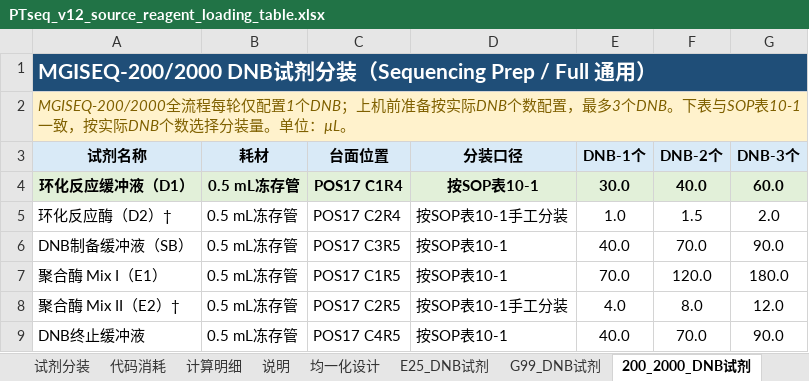
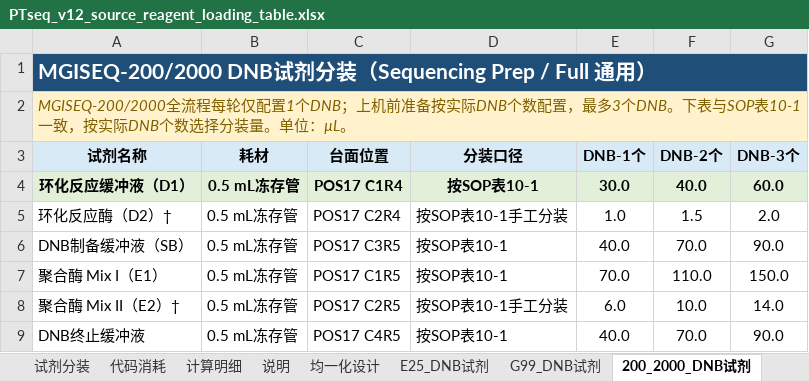
Before and after one commit to yoshnii/GenSIRO48_PTseq, an Excel workbook: 产品信息/PTseq_v12_source_reagent_loading_table.xlsx, sheet 200_2000_DNB试剂, drawn as a sheet; values as stored, in another font and other column widths than the file's, no borders; the diff names each change by its address in the sheet, - before the commit and + after, or states it on an @@ line.

```diff
--- a/产品信息/PTseq_v12_source_reagent_loading_table.xlsx (sheet 200_2000_DNB试剂)
+++ b/产品信息/PTseq_v12_source_reagent_loading_table.xlsx (sheet 200_2000_DNB试剂)
-F7 (DNB-2个): 120.0
+F7 (DNB-2个): 110.0
-G7 (DNB-3个): 180.0
+G7 (DNB-3个): 150.0
-E8 (DNB-1个): 4.0
+E8 (DNB-1个): 6.0
-F8 (DNB-2个): 8.0
+F8 (DNB-2个): 10.0
-G8 (DNB-3个): 12.0
+G8 (DNB-3个): 14.0
```
Also changed, not shown: sheet 计算明细, sheet 试剂分装, sheet E25_DNB试剂, sheet 说明, sheet 代码消耗, hidden cells, 7 other files.
